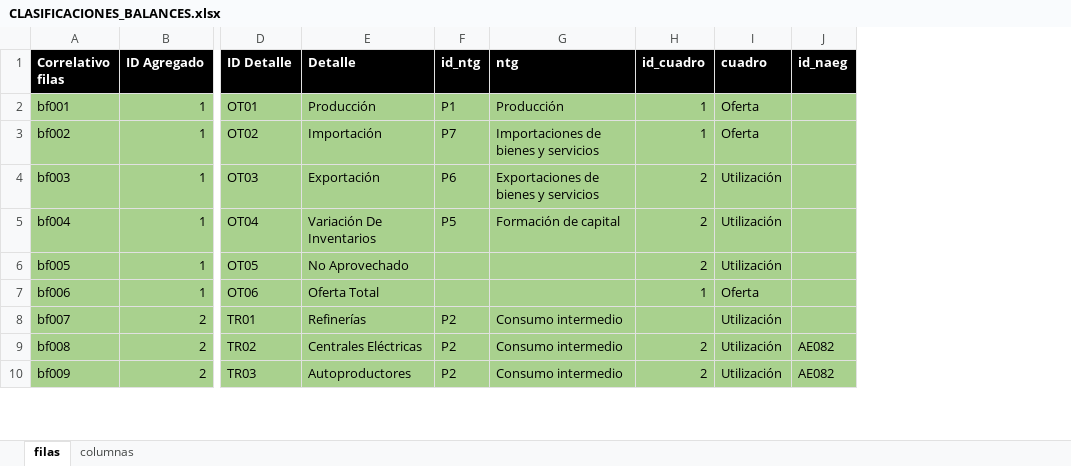
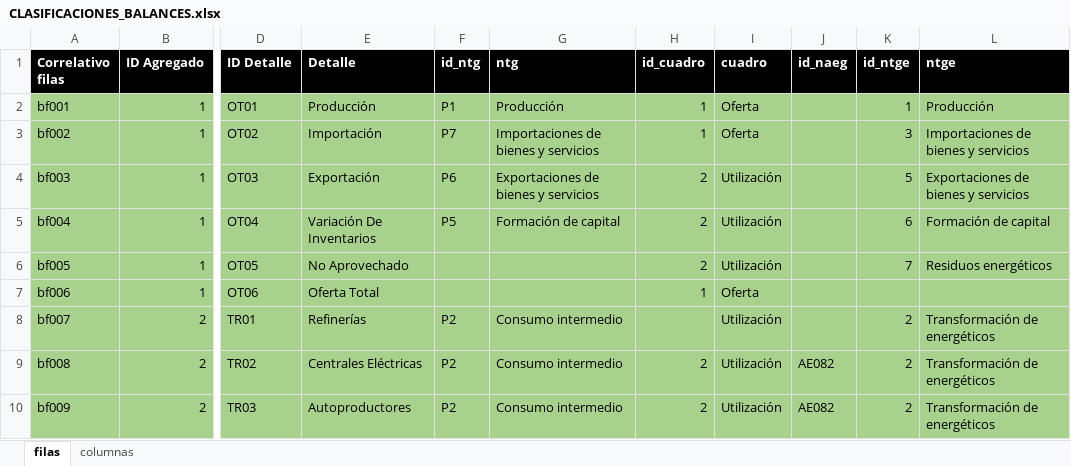
Before and after one commit to chwresearch/scn_gt, an Excel workbook: datos/CLASIFICACIONES_BALANCES.xlsx, sheet filas, drawn as a sheet; only a part is shown, gaps mark what is left out; values as stored, in another font and other column widths than the file's, no borders; the diff names each change by its address in the sheet, - before the commit and + after, or states it on an @@ line.

Commit message:
Update CLASIFICACIONES_BALANCES.xlsx

```diff
--- a/datos/CLASIFICACIONES_BALANCES.xlsx (sheet filas)
+++ b/datos/CLASIFICACIONES_BALANCES.xlsx (sheet filas)
+column K (id_ntge), rows 2-10: 1 | 3 | 5 | 6 | 7 |  | 2 | 2 | 2
+column L (ntge), rows 2-10: Producción | Importaciones de bienes y servicios | Exportaciones de bienes y servicios | Formación de capital | Residuos energéticos |  | Transformación de energéticos | Transformación de energéticos | Transformación de energéticos
```
Also changed, not shown: sheet columnas.
